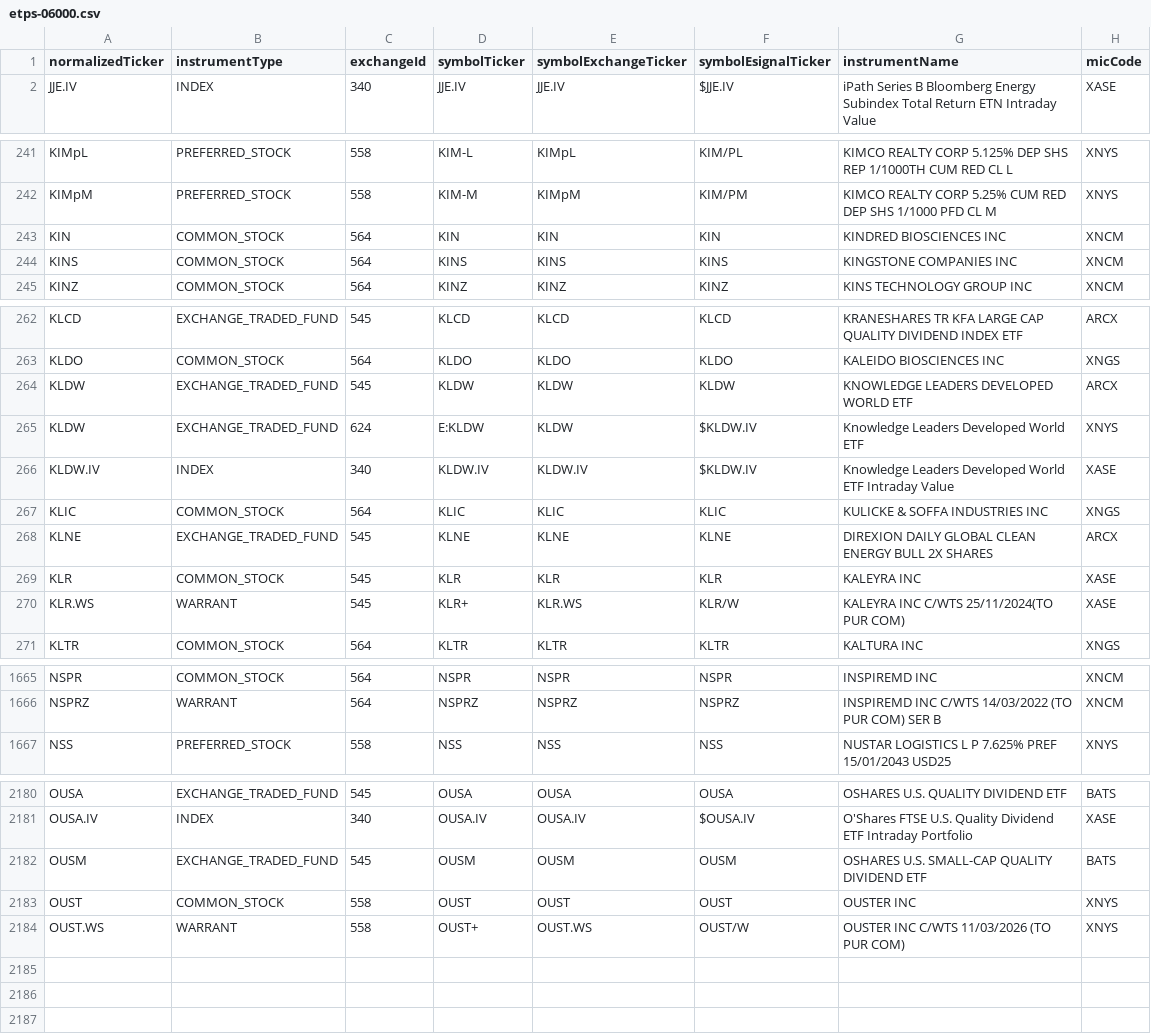
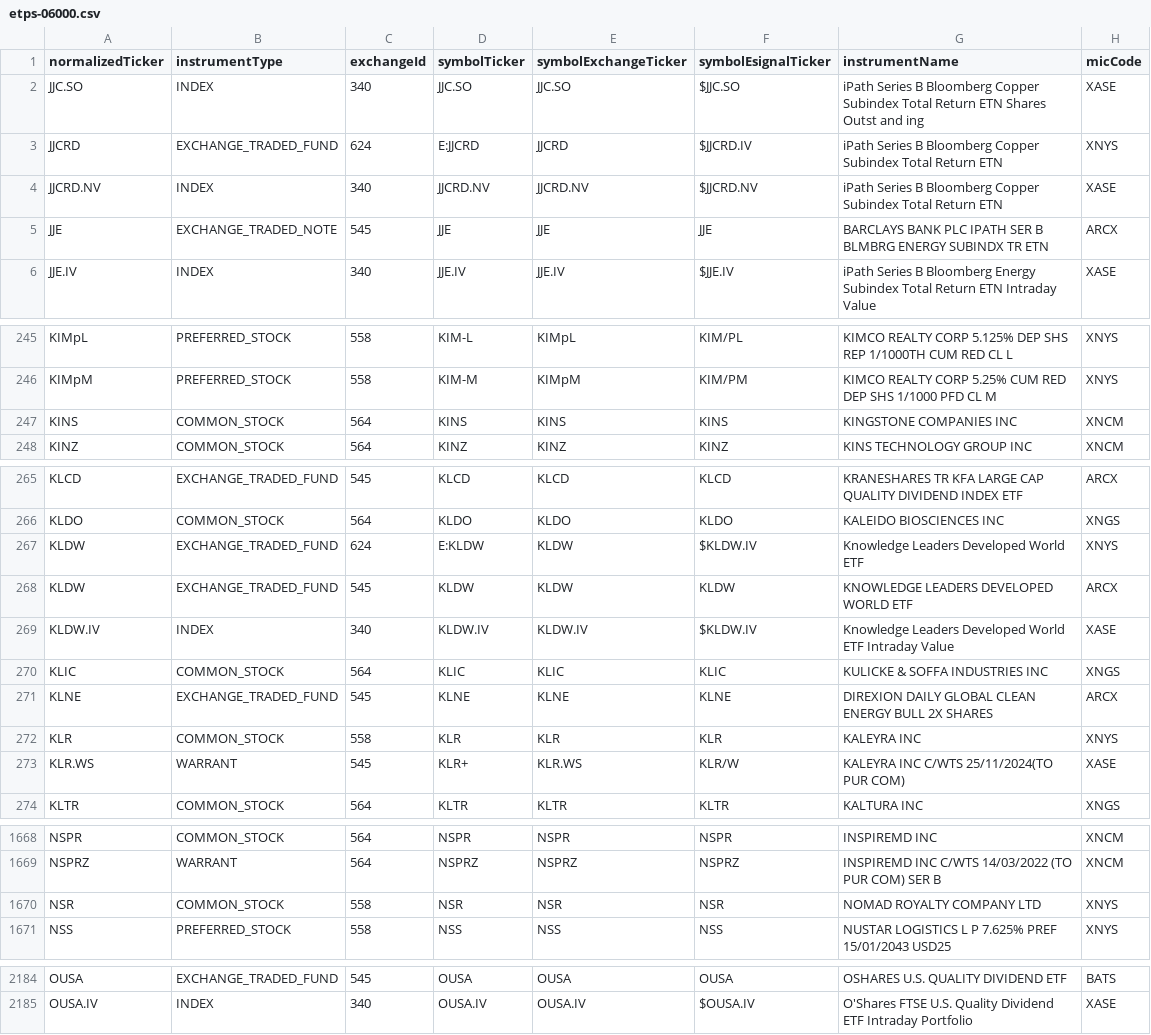
Before and after one commit to haoenhui/nyse-listed-etps, a CSV file: etps-06000.csv, drawn as a sheet; only a part is shown, gaps mark what is left out; the diff covers the shown part only.

```diff
--- a/etps-06000.csv
+++ b/etps-06000.csv
@@ -1,2 +1,6 @@
 normalizedTicker,instrumentType,exchangeId,symbolTicker,symbolExchangeTicker,symbolEsignalTicker,instrumentName,micCode
+JJC.SO,INDEX,340,JJC.SO,JJC.SO,$JJC.SO,iPath Series B Bloomberg Copper Subindex Total Return ETN Shares Outst and ing,XASE
+JJCRD,EXCHANGE_TRADED_FUND,624,E:JJCRD,JJCRD,$JJCRD.IV,iPath Series B Bloomberg Copper Subindex Total Return ETN,XNYS
+JJCRD.NV,INDEX,340,JJCRD.NV,JJCRD.NV,$JJCRD.NV,iPath Series B Bloomberg Copper Subindex Total Return ETN,XASE
+JJE,EXCHANGE_TRADED_NOTE,545,JJE,JJE,JJE,BARCLAYS BANK PLC IPATH SER B BLMBRG ENERGY SUBINDX TR ETN,ARCX
 JJE.IV,INDEX,340,JJE.IV,JJE.IV,$JJE.IV,iPath Series B Bloomberg Energy Subindex Total Return ETN Intraday Value,XASE
@@ -242,3 +246,2 @@ KIMpL,PREFERRED_STOCK,558,KIM-L,KIMpL,KIM/PL,KIMCO REALTY CORP 5.125% DEP SHS RE
 KIMpM,PREFERRED_STOCK,558,KIM-M,KIMpM,KIM/PM,KIMCO REALTY CORP 5.25% CUM RED DEP SHS 1/1000 PFD CL M,XNYS
-KIN,COMMON_STOCK,564,KIN,KIN,KIN,KINDRED BIOSCIENCES INC,XNCM
 KINS,COMMON_STOCK,564,KINS,KINS,KINS,KINGSTONE COMPANIES INC,XNCM
@@ -263,4 +266,4 @@ KLCD,EXCHANGE_TRADED_FUND,545,KLCD,KLCD,KLCD,KRANESHARES TR KFA LARGE CAP QUALIT
 KLDO,COMMON_STOCK,564,KLDO,KLDO,KLDO,KALEIDO BIOSCIENCES INC,XNGS
-KLDW,EXCHANGE_TRADED_FUND,545,KLDW,KLDW,KLDW,KNOWLEDGE LEADERS DEVELOPED WORLD ETF,ARCX
 KLDW,EXCHANGE_TRADED_FUND,624,E:KLDW,KLDW,$KLDW.IV,Knowledge Leaders Developed World ETF,XNYS
+KLDW,EXCHANGE_TRADED_FUND,545,KLDW,KLDW,KLDW,KNOWLEDGE LEADERS DEVELOPED WORLD ETF,ARCX
 KLDW.IV,INDEX,340,KLDW.IV,KLDW.IV,$KLDW.IV,Knowledge Leaders Developed World ETF Intraday Value,XASE
@@ -268,3 +271,3 @@ KLIC,COMMON_STOCK,564,KLIC,KLIC,KLIC,KULICKE & SOFFA INDUSTRIES INC,XNGS
 KLNE,EXCHANGE_TRADED_FUND,545,KLNE,KLNE,KLNE,DIREXION DAILY GLOBAL CLEAN ENERGY BULL 2X SHARES,ARCX
-KLR,COMMON_STOCK,545,KLR,KLR,KLR,KALEYRA INC,XASE
+KLR,COMMON_STOCK,558,KLR,KLR,KLR,KALEYRA INC,XNYS
 KLR.WS,WARRANT,545,KLR+,KLR.WS,KLR/W,KALEYRA INC C/WTS 25/11/2024(TO PUR COM),XASE
@@ -1666,2 +1669,3 @@ NSPR,COMMON_STOCK,564,NSPR,NSPR,NSPR,INSPIREMD INC,XNCM
 NSPRZ,WARRANT,564,NSPRZ,NSPRZ,NSPRZ,INSPIREMD INC C/WTS 14/03/2022 (TO PUR COM) SER B,XNCM
+NSR,COMMON_STOCK,558,NSR,NSR,NSR,NOMAD ROYALTY COMPANY LTD,XNYS
 NSS,PREFERRED_STOCK,558,NSS,NSS,NSS,NUSTAR LOGISTICS L P 7.625% PREF 15/01/2043 USD25,XNYS
@@ -2181,4 +2185 @@ OUSA,EXCHANGE_TRADED_FUND,545,OUSA,OUSA,OUSA,OSHARES U.S. QUALITY DIVIDEND ETF,B
 OUSA.IV,INDEX,340,OUSA.IV,OUSA.IV,$OUSA.IV,O'Shares FTSE U.S. Quality Dividend ETF Intraday Portfolio,XASE
-OUSM,EXCHANGE_TRADED_FUND,545,OUSM,OUSM,OUSM,OSHARES U.S. SMALL-CAP QUALITY DIVIDEND ETF,BATS
-OUST,COMMON_STOCK,558,OUST,OUST,OUST,OUSTER INC,XNYS
-OUST.WS,WARRANT,558,OUST+,OUST.WS,OUST/W,OUSTER INC C/WTS 11/03/2026 (TO PUR COM),XNYS
```
Also changed, not shown: 2 moved rows elsewhere in this file, etps-00000.csv, etps-02000.csv, 3 other files.
